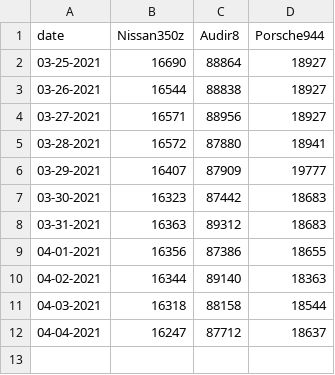
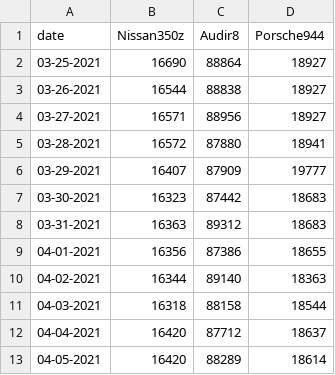
Before and after one commit to RickGoudZ/Thegoodcoin, a CSV file: data.csv, drawn as a sheet.

```diff
--- a/data.csv
+++ b/data.csv
@@ -11,2 +11,3 @@
 "04-03-2021","16318","88158","18544"
-"04-04-2021","16247","87712","18637"
+"04-04-2021","16420","87712","18637"
+"04-05-2021","16420","88289","18614"
```
Also changed, not shown: 1 other file.
